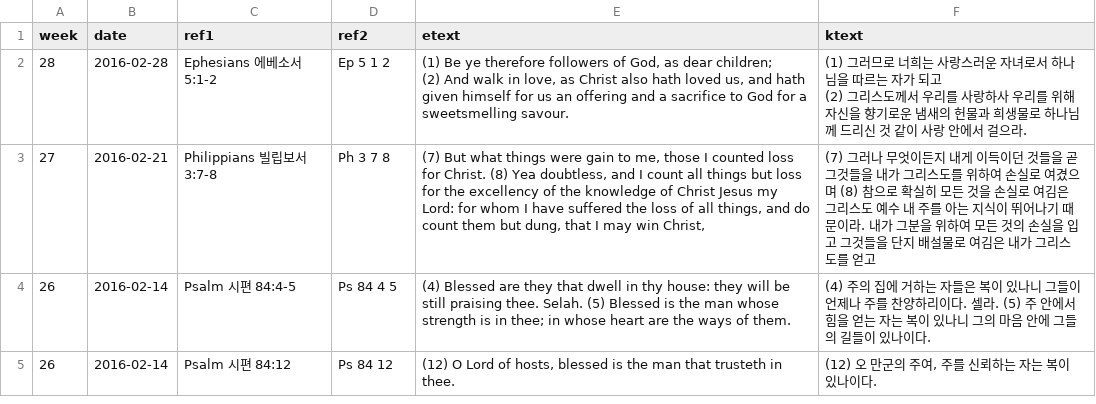
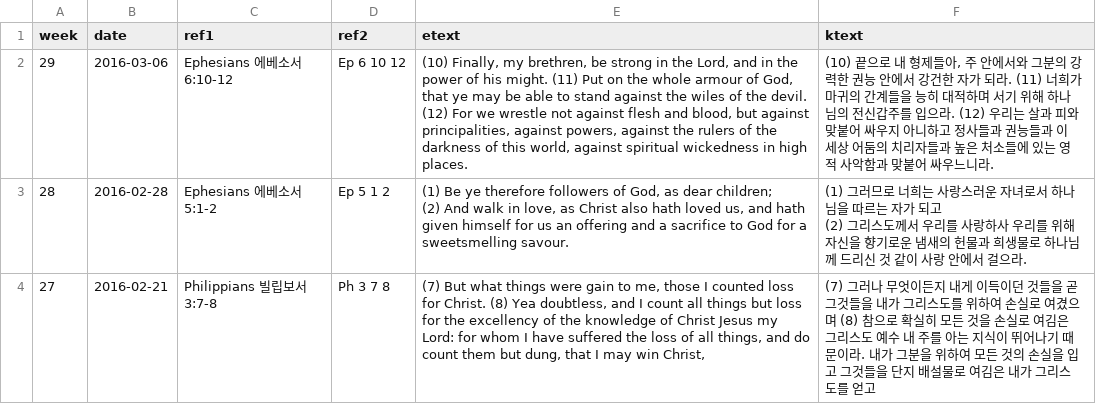
Before and after one commit to Hohyun/IIBC_Weekly_Verses, a CSV file: memory_verses.csv, drawn as a sheet; only a part is shown; the shorter side is filled out with more unchanged rows; the diff names each change by its address in the sheet, - before the commit and + after, or states it on an @@ line.

Commit message:
verses updated

```diff
--- a/memory_verses.csv
+++ b/memory_verses.csv
+row 2: 29 | 2016-03-06 | Ephesians 에베소서 6:10-12 | Ep 6 10 12 | (10) Finally, my brethren, be strong in the Lord, and in the power of his might. (11) Put on the whole armour of God, that ye may be able to stand against the wiles of the devil. (12) For we wrestle not against flesh and blood, but against principalities, against powers, against the rulers of the darkness of this world, against spiritual wickedness in high places. | (10) 끝으로 내 형제들아, 주 안에서와 그분의 강력한 권능 안에서 강건한 자가 되라. (11) 너희가 마귀의 간계들을 능히 대적하며 서기 위해 하나님의 전신갑주를 입으라. (12) 우리는 살과 피와 맞붙어 싸우지 아니하고 정사들과 권능들과 이 세상 어둠의 치리자들과 높은 처소들에 있는 영적 사악함과 맞붙어 싸우느니라.
```
